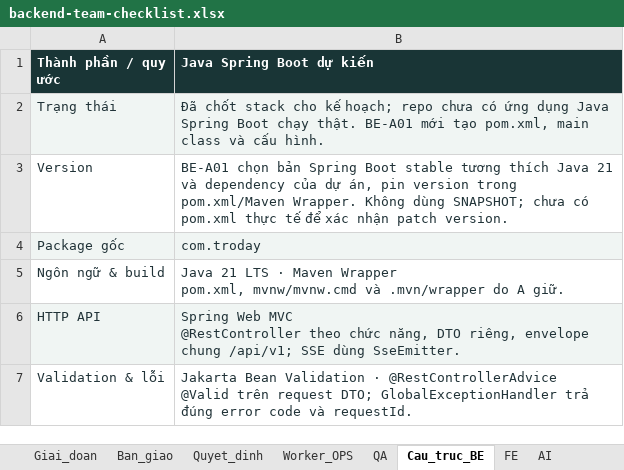
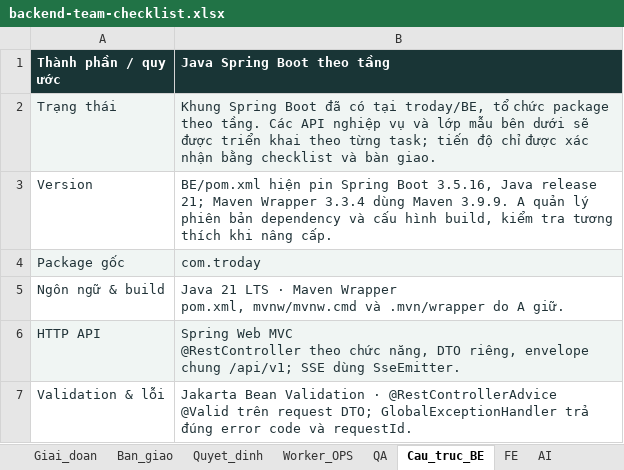
Before and after one commit to lecaongoclinh/troday-demo, an Excel workbook: docs/backend-team-checklist.xlsx, sheet Cau_truc_BE, drawn as a sheet; only a part is shown; values as stored, in another font and other column widths than the file's, no borders; the diff covers the shown part only; the diff names each change by its address in the sheet, - before the commit and + after, or states it on an @@ line.

```diff
--- a/docs/backend-team-checklist.xlsx (sheet Cau_truc_BE)
+++ b/docs/backend-team-checklist.xlsx (sheet Cau_truc_BE)
-B1: Java Spring Boot dự kiến
+B1: Java Spring Boot theo tầng
-B2 (Java Spring Boot theo tầng): Đã chốt stack cho kế hoạch; repo chưa có ứng dụng Java Spring Boot chạy thật. BE-A01 mới tạo pom.xml, main class và cấu hình.
+B2 (Java Spring Boot theo tầng): Khung Spring Boot đã có tại troday/BE, tổ chức package theo tầng. Các API nghiệp vụ và lớp mẫu bên dưới sẽ được triển khai theo từng task; tiến độ chỉ được xác nhận bằng checklist và bàn giao.
-B3 (Java Spring Boot theo tầng): BE-A01 chọn bản Spring Boot stable tương thích Java 21 và dependency của dự án, pin version trong pom.xml/Maven Wrapper. Không dùng SNAPSHOT; chưa có pom.xml thực tế để xác nhận patch version.
+B3 (Java Spring Boot theo tầng): BE/pom.xml hiện pin Spring Boot 3.5.16, Java release 21; Maven Wrapper 3.3.4 dùng Maven 3.9.9. A quản lý phiên bản dependency và cấu hình build, kiểm tra tương thích khi nâng cấp.
```
Also changed, not shown: other rows of this sheet, sheet BE_Tasks, sheet Owner_Files, sheet Huong_dan, sheet Tong_quan, sheet Giai_doan, sheet Ban_giao, 13 other files.
